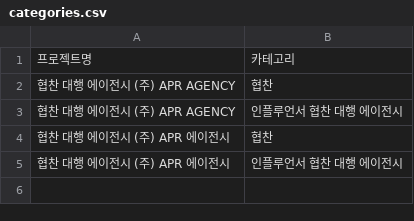
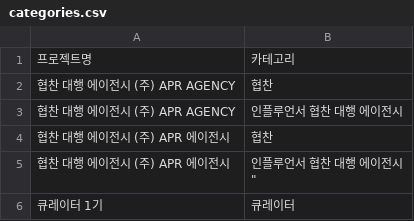
Before and after one commit to ysbaek-code/MKT_Movementlab, a CSV file: categories.csv, drawn as a sheet.

Commit message:
카테고리 갱신: 큐레이터 1기

```diff
--- a/categories.csv
+++ b/categories.csv
@@ -5,3 +5,5 @@
 협찬 대행 에이전시 (주) APR 에이전시,협찬
-협찬 대행 에이전시 (주) APR 에이전시,"인플루언서 협찬 대행 에이전시
-"
+협찬 대행 에이전시 (주) APR 에이전시,"인플루언서 협찬 대행 에이전시
+""
+"
+큐레이터 1기,큐레이터
```
